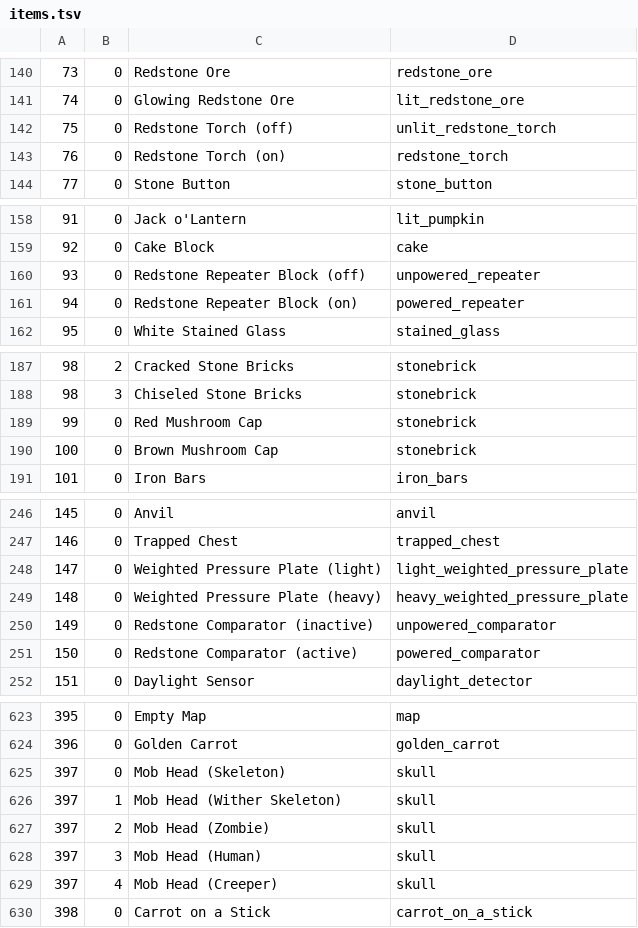
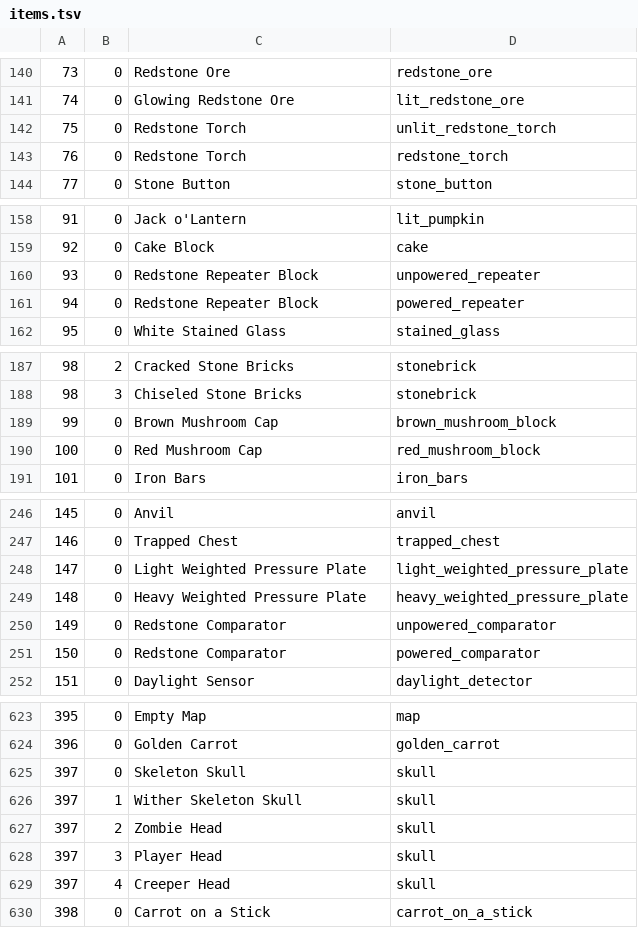
Before and after one commit to Easterlyn/Easterlyn, a TSV file: src/items.tsv, drawn as a sheet; only a part is shown, gaps mark what is left out; the diff covers the shown part only.

Commit message:
Cleaned item names a little, fixed swapped brown and red mushroom blocks

```diff
--- a/src/items.tsv
+++ b/src/items.tsv
@@ -141,4 +141,4 @@
 74	0	Glowing Redstone Ore	lit_redstone_ore
-75	0	Redstone Torch (off)	unlit_redstone_torch
-76	0	Redstone Torch (on)	redstone_torch
+75	0	Redstone Torch	unlit_redstone_torch
+76	0	Redstone Torch	redstone_torch
 77	0	Stone Button	stone_button
@@ -159,4 +159,4 @@
 92	0	Cake Block	cake
-93	0	Redstone Repeater Block (off)	unpowered_repeater
-94	0	Redstone Repeater Block (on)	powered_repeater
+93	0	Redstone Repeater Block	unpowered_repeater
+94	0	Redstone Repeater Block	powered_repeater
 95	0	White Stained Glass	stained_glass
@@ -188,4 +188,4 @@
 98	3	Chiseled Stone Bricks	stonebrick
-99	0	Red Mushroom Cap	stonebrick
-100	0	Brown Mushroom Cap	stonebrick
+99	0	Brown Mushroom Cap	brown_mushroom_block
+100	0	Red Mushroom Cap	red_mushroom_block
 101	0	Iron Bars	iron_bars
@@ -247,6 +247,6 @@
 146	0	Trapped Chest	trapped_chest
-147	0	Weighted Pressure Plate (light)	light_weighted_pressure_plate
-148	0	Weighted Pressure Plate (heavy)	heavy_weighted_pressure_plate
-149	0	Redstone Comparator (inactive)	unpowered_comparator
-150	0	Redstone Comparator (active)	powered_comparator
+147	0	Light Weighted Pressure Plate	light_weighted_pressure_plate
+148	0	Heavy Weighted Pressure Plate	heavy_weighted_pressure_plate
+149	0	Redstone Comparator	unpowered_comparator
+150	0	Redstone Comparator	powered_comparator
 151	0	Daylight Sensor	daylight_detector
@@ -624,7 +624,7 @@
 396	0	Golden Carrot	golden_carrot
-397	0	Mob Head (Skeleton)	skull
-397	1	Mob Head (Wither Skeleton)	skull
-397	2	Mob Head (Zombie)	skull
-397	3	Mob Head (Human)	skull
-397	4	Mob Head (Creeper)	skull
+397	0	Skeleton Skull	skull
+397	1	Wither Skeleton Skull	skull
+397	2	Zombie Head	skull
+397	3	Player Head	skull
+397	4	Creeper Head	skull
 398	0	Carrot on a Stick	carrot_on_a_stick
```
Also changed, not shown: 2 edited cells elsewhere in this file.
